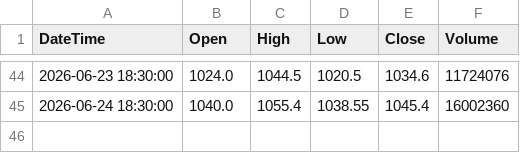
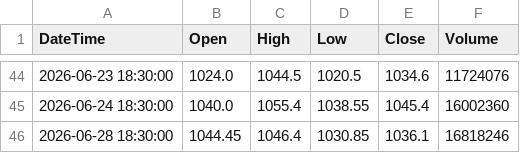
Before and after one commit to Ornub/Stock-analysis, a CSV file: data/SBIN_NSE_ONE_DAY.csv, drawn as a sheet; only a part is shown, gaps mark what is left out.

```diff
--- a/data/SBIN_NSE_ONE_DAY.csv
+++ b/data/SBIN_NSE_ONE_DAY.csv
@@ -45 +45,2 @@ DateTime,Open,High,Low,Close,Volume
 2026-06-24 18:30:00,1040.0,1055.4,1038.55,1045.4,16002360
+2026-06-28 18:30:00,1044.45,1046.4,1030.85,1036.1,16818246
```
Also changed, not shown: data/AXISBANK_NSE_ONE_DAY.csv, data/ICICIBANK_NSE_ONE_DAY.csv, 6 other files.
